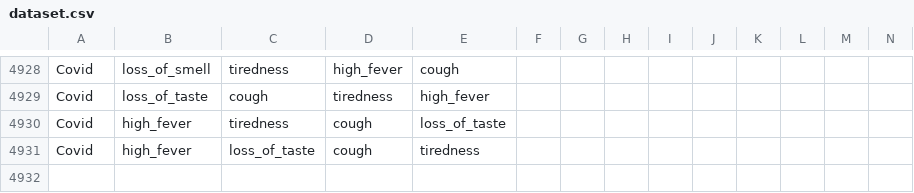
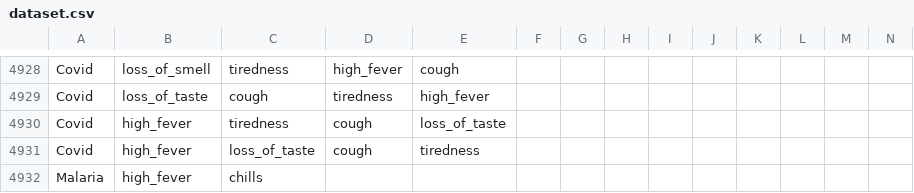
Before and after one commit to tapasyashrestha/Sehai, a CSV file: prediction/disease_prediction/data/dataset.csv, drawn as a sheet; only a part is shown, gaps mark what is left out; rows hold the shown columns only; the diff names each change by its address in the sheet, - before the commit and + after, or states it on an @@ line.

```diff
--- a/prediction/disease_prediction/data/dataset.csv
+++ b/prediction/disease_prediction/data/dataset.csv
+row 4932: Malaria | high_fever | chills
```
Also changed, not shown: 25 other files.
